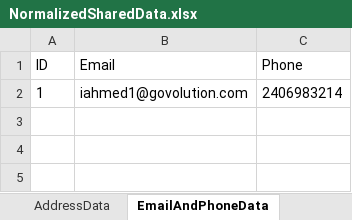
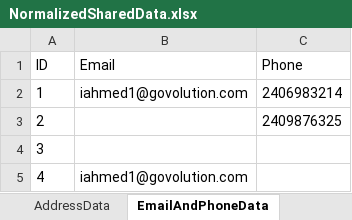
Before and after one commit to dcusend/VPS-Katalon, an Excel workbook: KatalonData/IWPBootstrapData/NormalizedSharedData.xlsx, sheet EmailAndPhoneData, drawn as a sheet; values as stored, in another font and other column widths than the file's, no borders; the diff names each change by its address in the sheet, - before the commit and + after, or states it on an @@ line.

Commit message:
Updated PayNowSuccessfulNoCFCC Bootstrap Test Case and Test Data

```diff
--- a/KatalonData/IWPBootstrapData/NormalizedSharedData.xlsx (sheet EmailAndPhoneData)
+++ b/KatalonData/IWPBootstrapData/NormalizedSharedData.xlsx (sheet EmailAndPhoneData)
+row 3: 2 |  | 2409876325
+row 4: 3
+row 5: 4 | iahmed1@govolution.com
```
Also changed, not shown: sheet AddressData, sheet UDFData, sheet NameData, 7 other files.
